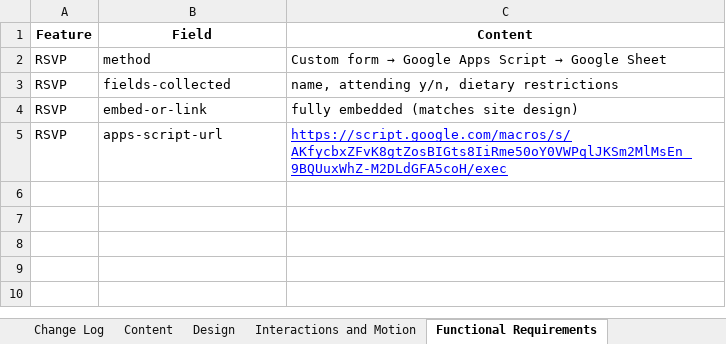
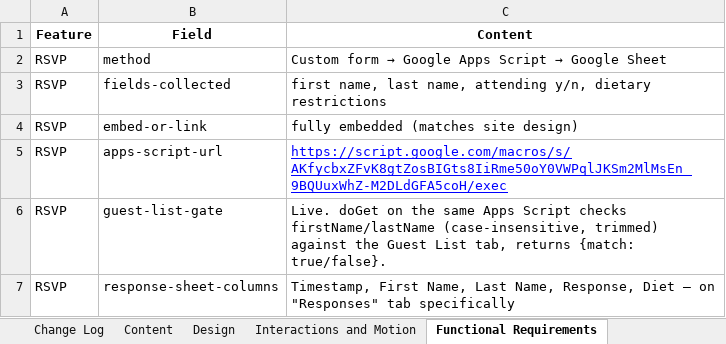
Before and after one commit to atomgotian/atomandjoanne, an Excel workbook: content/atomandjoanne.com.xlsx, sheet Functional Requirements, drawn as a sheet; values as stored, in another font and other column widths than the file's, no borders; charts and pictures not drawn; the diff names each change by its address in the sheet, - before the commit and + after, or states it on an @@ line.

```diff
--- a/content/atomandjoanne.com.xlsx (sheet Functional Requirements)
+++ b/content/atomandjoanne.com.xlsx (sheet Functional Requirements)
-C3 (Content): name, attending…
+C3 (Content): first name, last name, attending…
+row 6: RSVP | guest-list-gate | Live. doGet on the same Apps Script checks firstName/lastName (case-insensitive, trimmed) against the Guest List tab, returns {match: true/false}.
+row 7: RSVP | response-sheet-columns | Timestamp, First Name, Last Name, Response, Diet — on "Responses" tab specifically
```
Also changed, not shown: sheet Content, sheet Change Log, sheet Interactions and Motion, sheet Design, charts or pictures, 49 other files.
